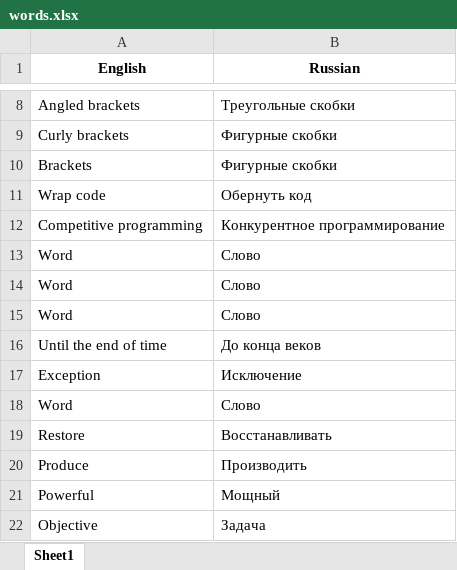
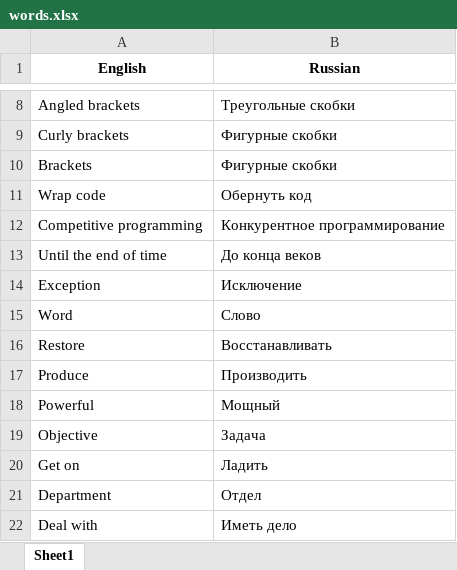
Before and after one commit to RoTorEx/Console_translater, an Excel workbook: words.xlsx, sheet Sheet1, drawn as a sheet; only a part is shown, gaps mark what is left out; the shorter side is filled out with more unchanged rows; values as stored, in another font and other column widths than the file's, no borders; removed rows and columns are numbered as before the commit, all else as after; the diff covers the shown part only; the diff names each change by its address in the sheet, - before the commit and + after, or states it on an @@ line.

Commit message:
feat: add words pairs to excel

```diff
--- a/words.xlsx (sheet Sheet1)
+++ b/words.xlsx (sheet Sheet1)
-row 13: Word | Слово
-row 14: Word | Слово
-row 15: Word | Слово
```
Also changed, not shown: 31 added rows elsewhere in this sheet.
